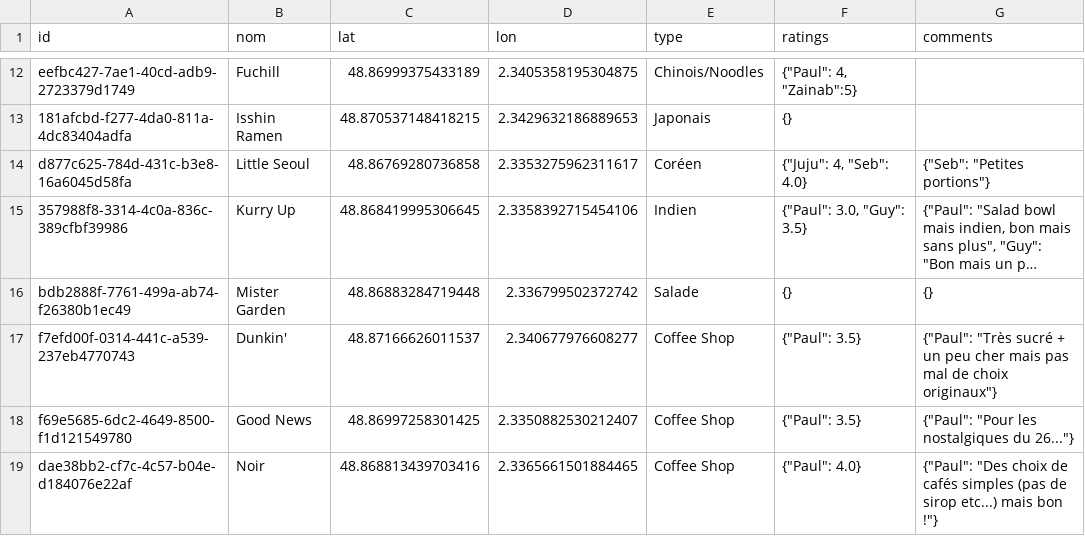
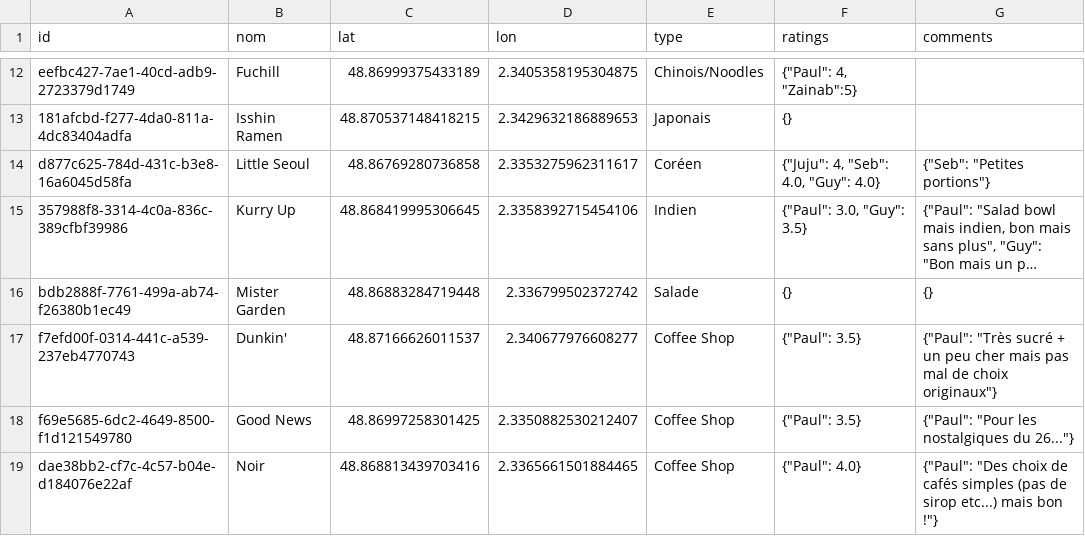
Before and after one commit to Xuoner/cartedejeuners, a CSV file: restaurants.csv, drawn as a sheet; only a part is shown, gaps mark what is left out; long unchanged cells end in …; the diff names each change by its address in the sheet, - before the commit and + after, or states it on an @@ line.

Commit message:
Note/commentaire ajouté pour Little Seoul

```diff
--- a/restaurants.csv
+++ b/restaurants.csv
-F14 (ratings): {"Juju": 4, "Seb": 4.0}
+F14 (ratings): {"Juju": 4, "Seb": 4.0, "Guy": 4.0}
```
